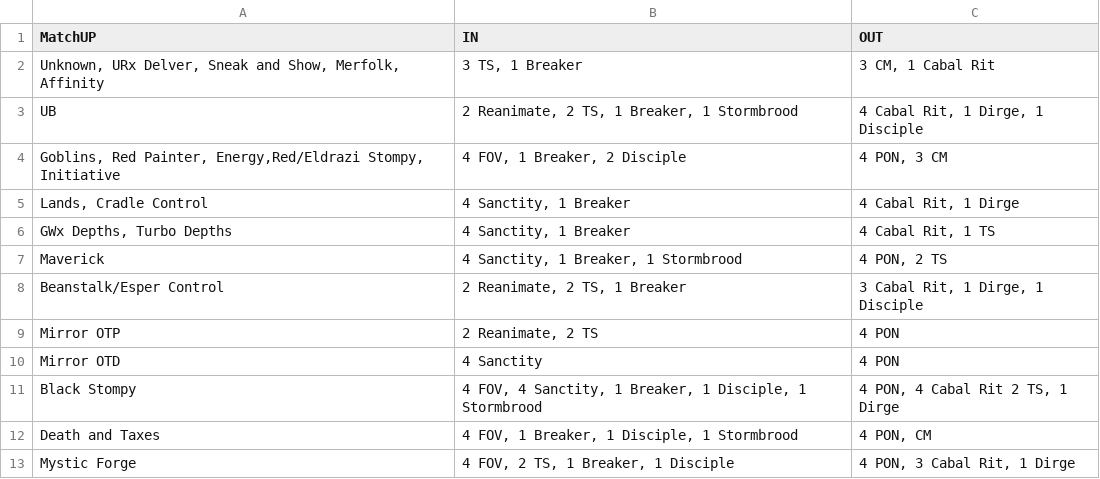
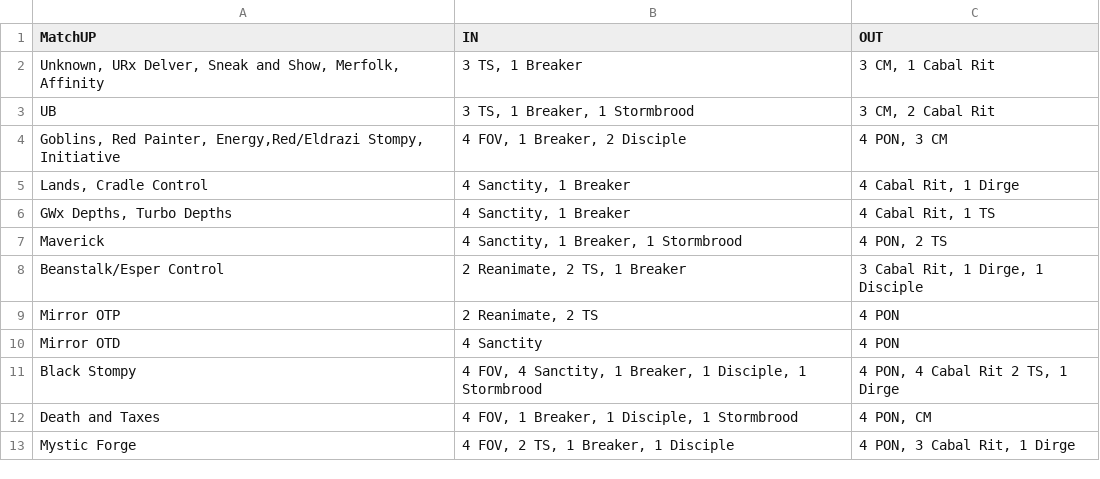
Before and after one commit to Christian-Verf/MTG_Decks, a CSV file: SB_Guide/SB_Guide_Oops_Post_Ban.csv, drawn as a sheet.

Commit message:
UB angepasst (Post Ban)

```diff
--- a/SB_Guide/SB_Guide_Oops_Post_Ban.csv
+++ b/SB_Guide/SB_Guide_Oops_Post_Ban.csv
@@ -2,3 +2,3 @@ MatchUP; IN ; OUT
 Unknown, URx Delver, Sneak and Show, Merfolk, Affinity; 3 TS, 1 Breaker; 3 CM, 1 Cabal Rit
-UB; 2 Reanimate, 2 TS, 1 Breaker, 1 Stormbrood; 4 Cabal Rit, 1 Dirge, 1 Disciple
+UB; 3 TS, 1 Breaker, 1 Stormbrood;  3 CM, 2 Cabal Rit
 Goblins, Red Painter, Energy,Red/Eldrazi Stompy, Initiative;4 FOV, 1 Breaker, 2 Disciple;4 PON, 3 CM
```
